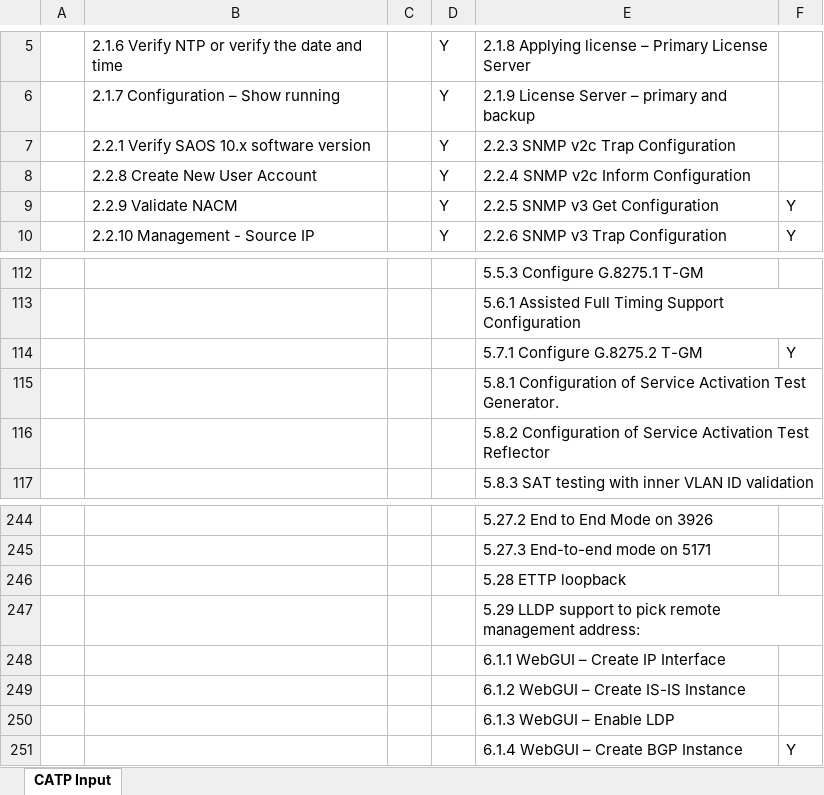
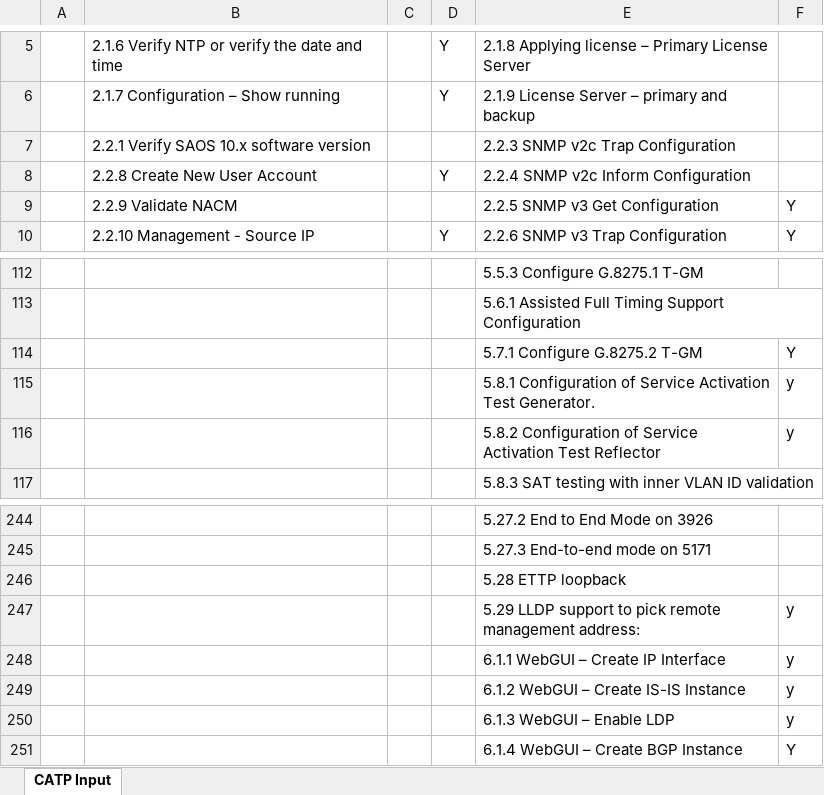
Before and after one commit to haobinzheng/ixia_automation, an Excel workbook: Ciena/CATP_Master_Feature_List.xlsx, sheet CATP Input, drawn as a sheet; only a part is shown, gaps mark what is left out; values as stored, in another font and other column widths than the file's, no borders; the diff names each change by its address in the sheet, - before the commit and + after, or states it on an @@ line.

```diff
--- a/Ciena/CATP_Master_Feature_List.xlsx (sheet CATP Input)
+++ b/Ciena/CATP_Master_Feature_List.xlsx (sheet CATP Input)
-D7: Y
+D7: (empty)
-D9: Y
+D9: (empty)
-F115:F116: (empty)
+F115:F116: y
-F247:F250: (empty)
+F247:F250: y
```
Also changed, not shown: 22 other files.
